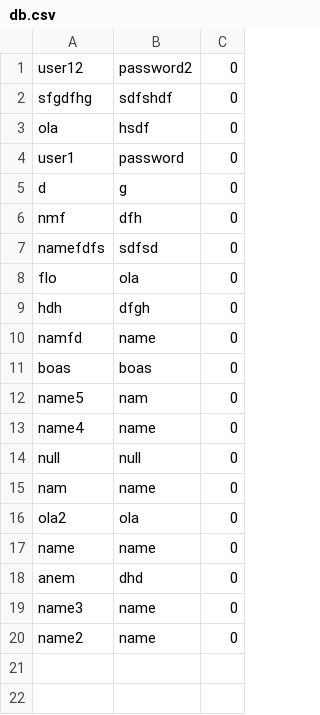
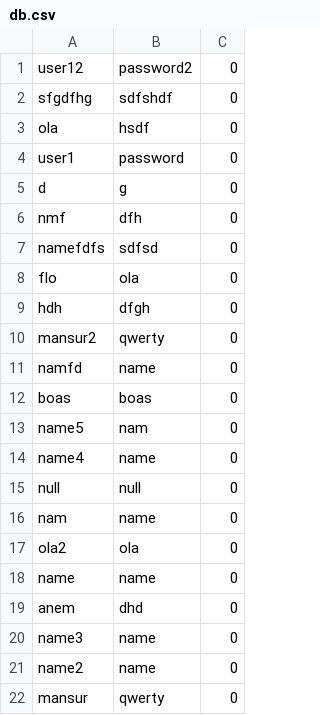
Before and after one commit to FranciscoCardoso913/Feup-CPD, a CSV file: assign2/src/main/java/server/database/db.csv, drawn as a sheet; the diff names each change by its address in the sheet, - before the commit and + after, or states it on an @@ line.

```diff
--- a/assign2/src/main/java/server/database/db.csv
+++ b/assign2/src/main/java/server/database/db.csv
+row 10: mansur2 | qwerty | 0
+row 22: mansur | qwerty | 0
```
Also changed, not shown: 14 other files.
